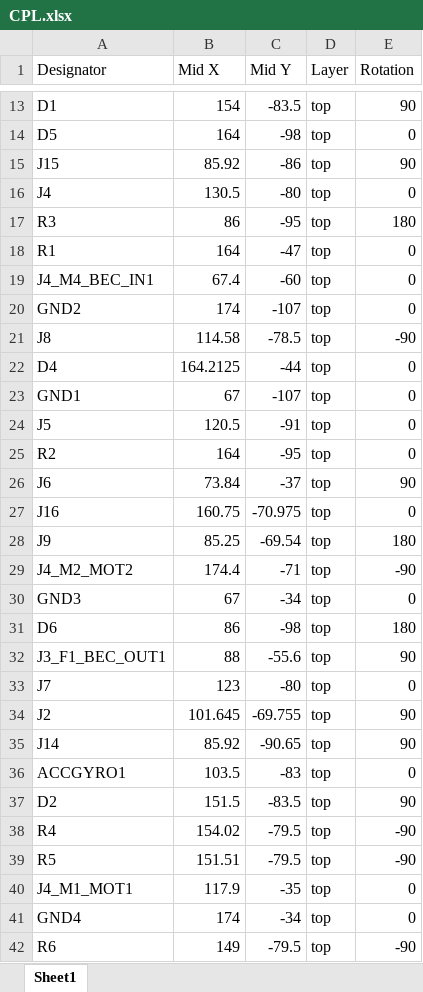
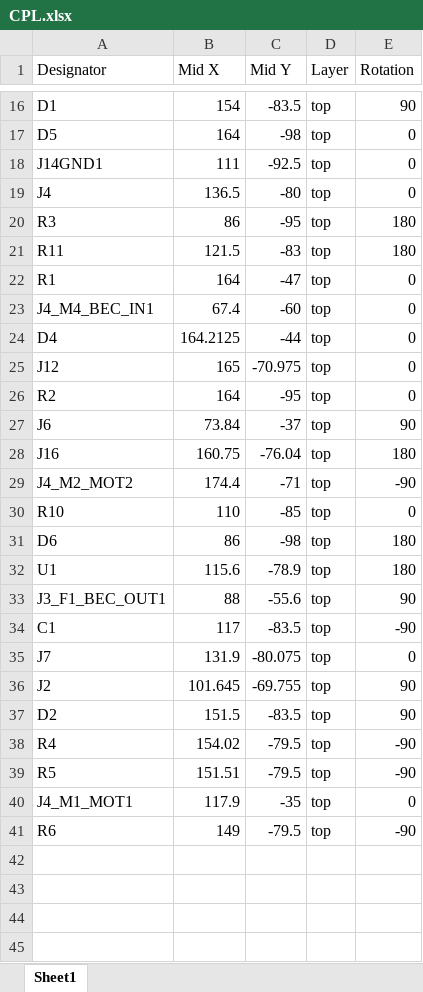
Before and after one commit to Ekter/drn, an Excel workbook: drn2/CPL.xlsx, sheet Sheet1, drawn as a sheet; only a part is shown, gaps mark what is left out; values as stored, in another font and other column widths than the file's, no borders; removed rows and columns are numbered as before the commit, all else as after; the diff covers the shown part only; the diff names each change by its address in the sheet, - before the commit and + after, or states it on an @@ line.

```diff
--- a/drn2/CPL.xlsx (sheet Sheet1)
+++ b/drn2/CPL.xlsx (sheet Sheet1)
-row 15: J15 | 85.92 | -86 | top | 90
+row 18: J14GND1 | 111 | -92.5 | top | 0
-B19 (Mid X): 130.5
+B19 (Mid X): 136.5
+row 21: R11 | 121.5 | -83 | top | 180
-row 20: GND2 | 174 | -107 | top | 0
-row 21: J8 | 114.58 | -78.5 | top | -90
-row 23: GND1 | 67 | -107 | top | 0
-row 24: J5 | 120.5 | -91 | top | 0
+row 25: J12 | 165 | -70.975 | top | 0
-C28 (Mid Y): -70.975
+C28 (Mid Y): -76.04
-E28 (Rotation): 0
+E28 (Rotation): 180
-row 28: J9 | 85.25 | -69.54 | top | 180
-row 30: GND3 | 67 | -34 | top | 0
+row 30: R10 | 110 | -85 | top | 0
+row 32: U1 | 115.6 | -78.9 | top | 180
+row 34: C1 | 117 | -83.5 | top | -90
-B35 (Mid X): 123
+B35 (Mid X): 131.9
-C35 (Mid Y): -80
+C35 (Mid Y): -80.075
-row 35: J14 | 85.92 | -90.65 | top | 90
-row 36: ACCGYRO1 | 103.5 | -83 | top | 0
-row 41: GND4 | 174 | -34 | top | 0
```
Also changed, not shown: 7 added rows, 4 removed rows and 4 edited cells elsewhere in this sheet, drn2/BOM.xlsx, 36 other files.
